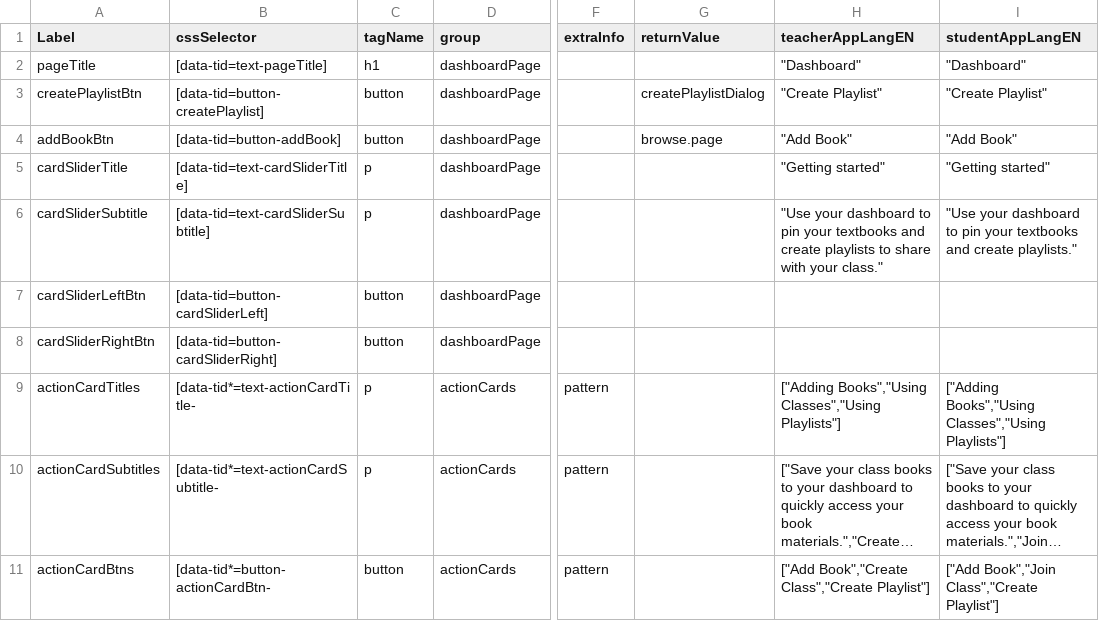
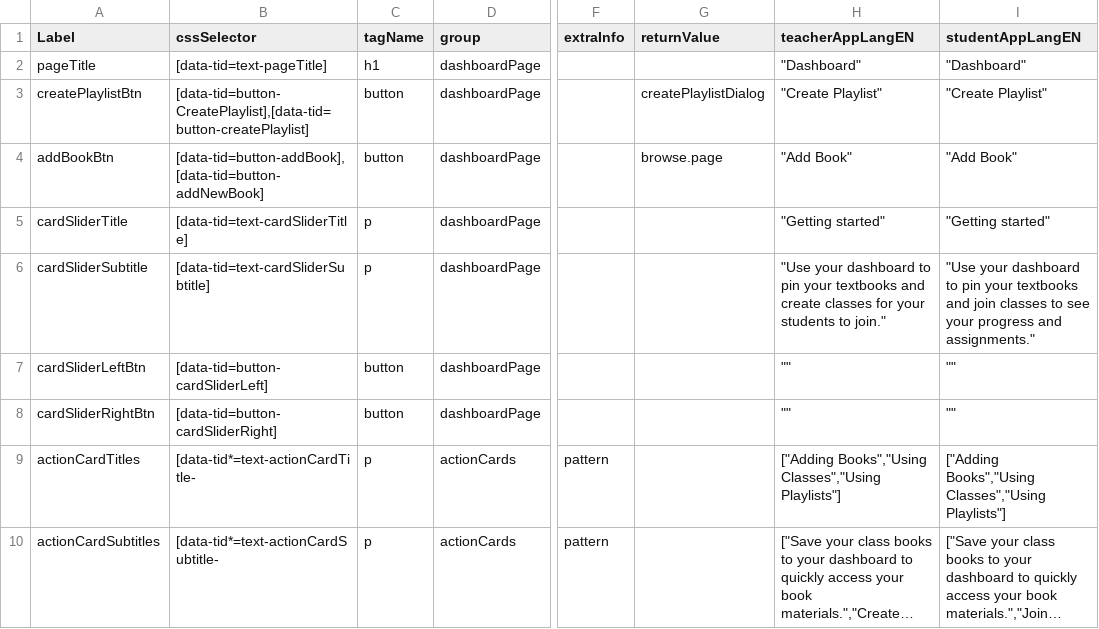
Before and after one commit to comproDLS-Engage/qa-dls-engage-v2, a CSV file: engageAutomation/testResources/selectors/engageExperienceApp/csv/dashboard.csv, drawn as a sheet; only a part is shown, gaps mark what is left out; the shorter side is filled out with more unchanged rows; long unchanged cells end in …; the diff covers the shown part only; the diff names each change by its address in the sheet, - before the commit and + after, or states it on an @@ line.

```diff
--- a/engageAutomation/testResources/selectors/engageExperienceApp/csv/dashboard.csv
+++ b/engageAutomation/testResources/selectors/engageExperienceApp/csv/dashboard.csv
-B3 (cssSelector): [data-tid=button-createPlaylist]
+B3 (cssSelector): [data-tid=button-CreatePlaylist],[data-tid=button-createPlaylist]
-B4 (cssSelector): [data-tid=button-addBook]
+B4 (cssSelector): [data-tid=button-addBook],[data-tid=button-addNewBook]
-H6 (teacherAppLangEN): …and create playlists to share with your class."
+H6 (teacherAppLangEN): …and create classes for your students to join."
-I6 (studentAppLangEN): …textbooks and create playlists."
+I6 (studentAppLangEN): …textbooks and join classes to see your progress and assignments."
-H7:H8 (teacherAppLangEN): (empty)
+H7:H8 (teacherAppLangEN): ""
-I7:I8 (studentAppLangEN): (empty)
+I7:I8 (studentAppLangEN): ""
```
Also changed, not shown: 10 added rows and 5 edited cells elsewhere in this file, 4 other files.
